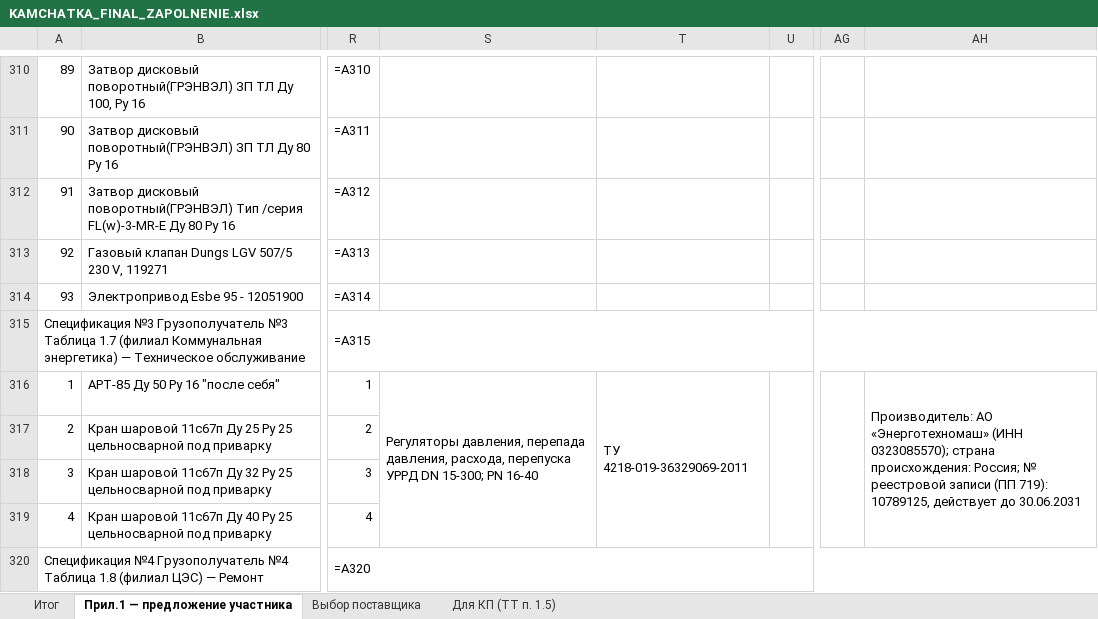
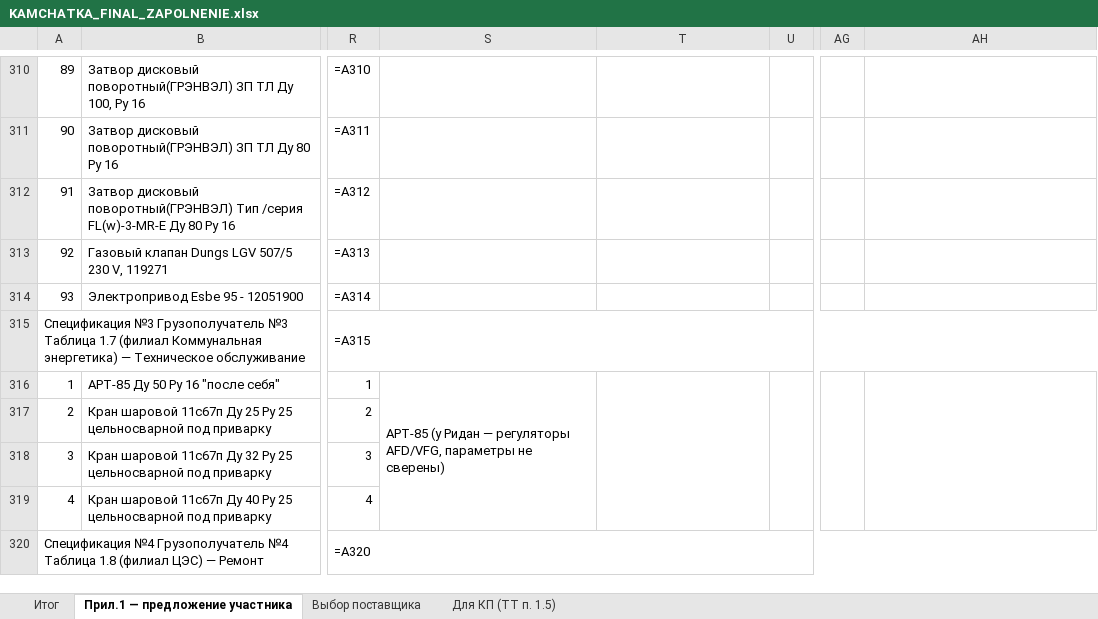
Before and after one commit to arorlov93/Tender-RUS-, an Excel workbook: KAMCHATKA_FINAL_ZAPOLNENIE.xlsx, sheet Прил.1 — предложение участника, drawn as a sheet; only a part is shown, gaps mark what is left out; values as stored, in another font and other column widths than the file's, no cell formats; formulas without a stored value are shown as written; the diff covers the shown part only; the diff names each change by its address in the sheet, - before the commit and + after, or states it on an @@ line.

```diff
--- a/KAMCHATKA_FINAL_ZAPOLNENIE.xlsx (sheet Прил.1 — предложение участника)
+++ b/KAMCHATKA_FINAL_ZAPOLNENIE.xlsx (sheet Прил.1 — предложение участника)
-S316: Регуляторы давления, перепада давления, расхода, перепуска УРРД DN 15-300; PN 16-40
+S316: АРТ-85 (у Ридан — регуляторы AFD/VFG, параметры не сверены)
-T316: ТУ 4218-019-36329069-2011
+T316: (empty)
-AH316: Производитель: АО «Энерготехномаш» (ИНН 0323085570); страна происхождения: Россия; № реестровой записи (ПП 719): 10789125, действует до 30.06.2031
+AH316: (empty)
```
Also changed, not shown: 35 edited cells elsewhere in this sheet, sheet Выбор поставщика, sheet Для КП (ТТ п. 1.5), sheet Итог, cell formats, 25 other files.
